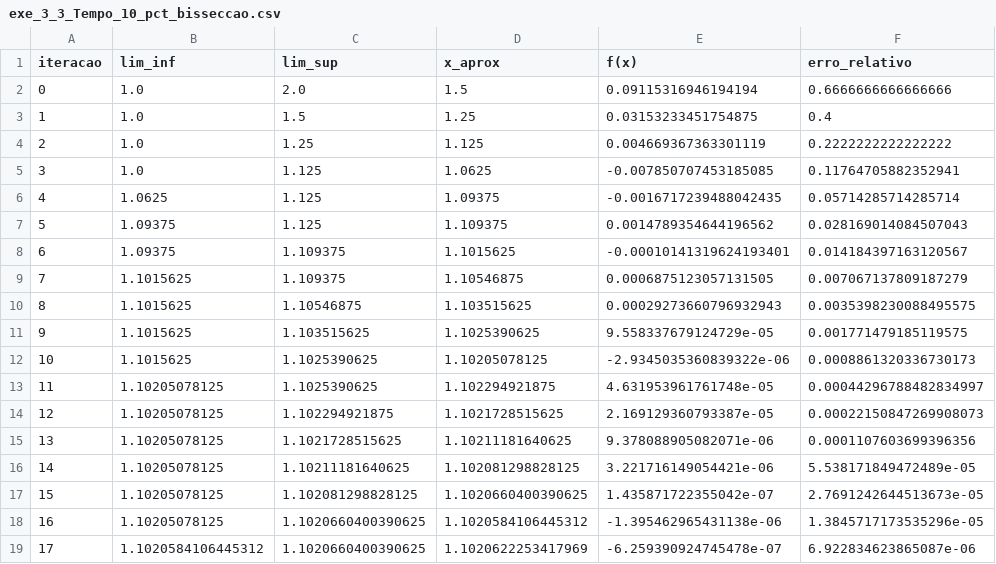
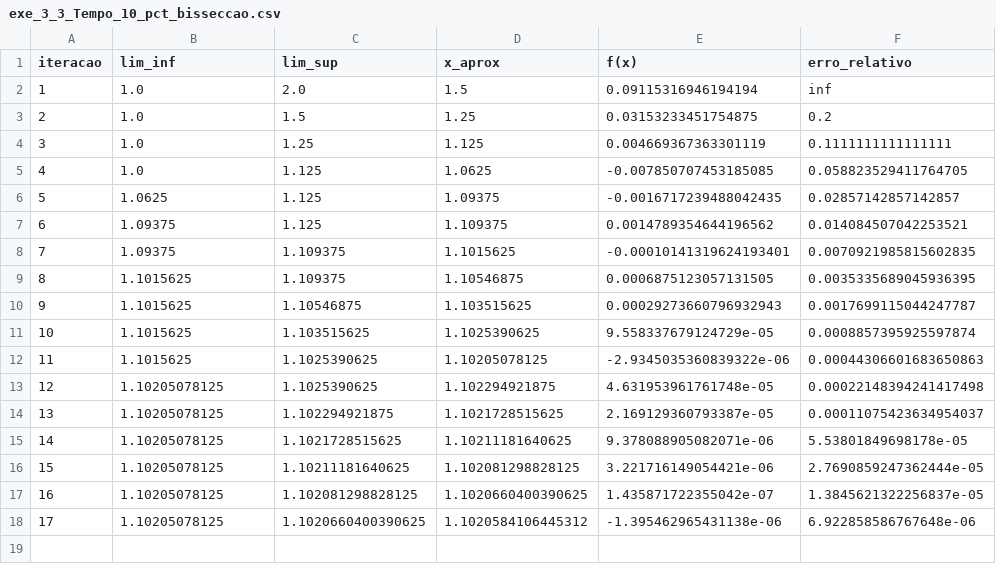
Before and after one commit to Evandersons/Analise_Numerica, a CSV file: Relatorio 1/dados/saida/exe_3_3/exe_3_3_Tempo_10_pct_bisseccao.csv, drawn as a sheet; the diff names each change by its address in the sheet, - before the commit and + after, or states it on an @@ line.

```diff
--- a/Relatorio 1/dados/saida/exe_3_3/exe_3_3_Tempo_10_pct_bisseccao.csv
+++ b/Relatorio 1/dados/saida/exe_3_3/exe_3_3_Tempo_10_pct_bisseccao.csv
@@ column A (iteracao) renumbered between rows 2 and 18 @@
-F2 (erro_relativo): 0.6666666666666666
+F2 (erro_relativo): inf
-F3 (erro_relativo): 0.4
+F3 (erro_relativo): 0.2
-F4 (erro_relativo): 0.2222222222222222
+F4 (erro_relativo): 0.1111111111111111
-F5 (erro_relativo): 0.11764705882352941
+F5 (erro_relativo): 0.058823529411764705
-F6 (erro_relativo): 0.05714285714285714
+F6 (erro_relativo): 0.02857142857142857
-F7 (erro_relativo): 0.028169014084507043
+F7 (erro_relativo): 0.014084507042253521
-F8 (erro_relativo): 0.014184397163120567
+F8 (erro_relativo): 0.0070921985815602835
-F9 (erro_relativo): 0.007067137809187279
+F9 (erro_relativo): 0.0035335689045936395
-F10 (erro_relativo): 0.0035398230088495575
+F10 (erro_relativo): 0.0017699115044247787
-F11 (erro_relativo): 0.001771479185119575
+F11 (erro_relativo): 0.0008857395925597874
-F12 (erro_relativo): 0.0008861320336730173
+F12 (erro_relativo): 0.00044306601683650863
-F13 (erro_relativo): 0.00044296788482834997
+F13 (erro_relativo): 0.00022148394241417498
-F14 (erro_relativo): 0.00022150847269908073
+F14 (erro_relativo): 0.00011075423634954037
-F15 (erro_relativo): 0.0001107603699396356
+F15 (erro_relativo): 5.53801849698178e-05
-F16 (erro_relativo): 5.538171849472489e-05
+F16 (erro_relativo): 2.7690859247362444e-05
-F17 (erro_relativo): 2.7691242644513673e-05
+F17 (erro_relativo): 1.3845621322256837e-05
-F18 (erro_relativo): 1.3845717173535296e-05
+F18 (erro_relativo): 6.922858586767648e-06
-row 19: 17 | 1.1020584106445312 | 1.1020660400390625 | 1.1020622253417969 | -6.259390924745478e-07 | 6.922834623865087e-06
```
Also changed, not shown: Relatorio 1/dados/saida/exe_3_3/exe_3_3_Tempo_90_pct_bisseccao.csv, Relatorio 1/dados/saida/exe_3_6/exe_3_6_bisseccao.csv, 43 other files.
